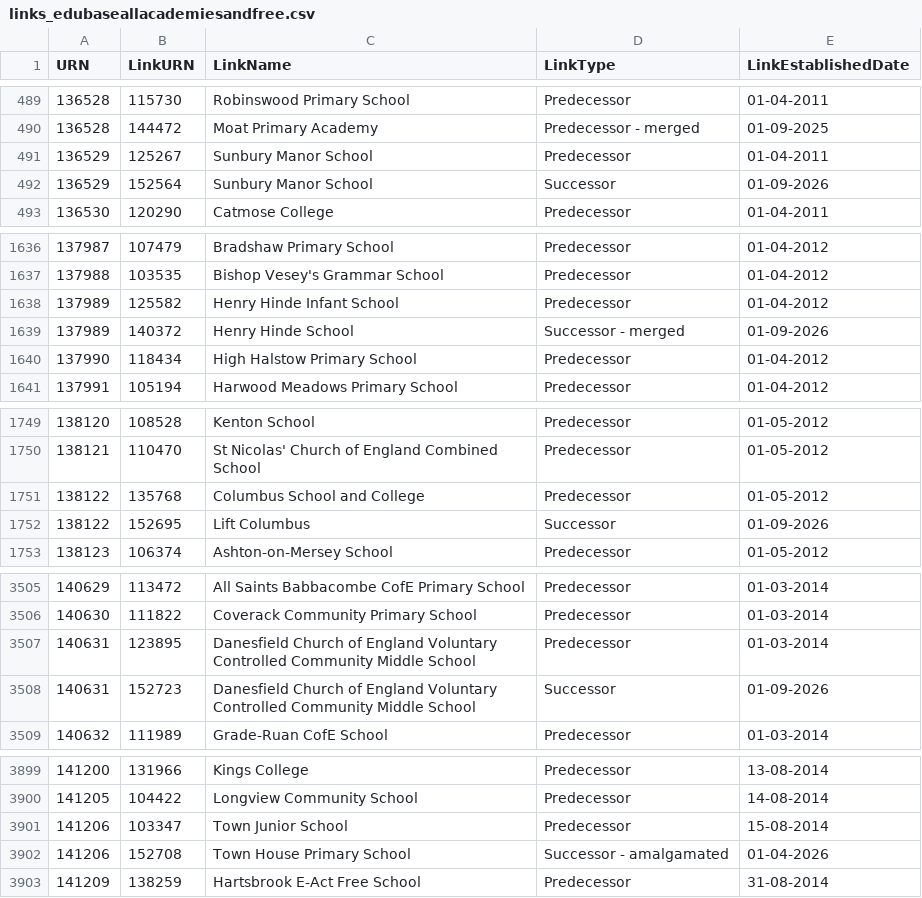
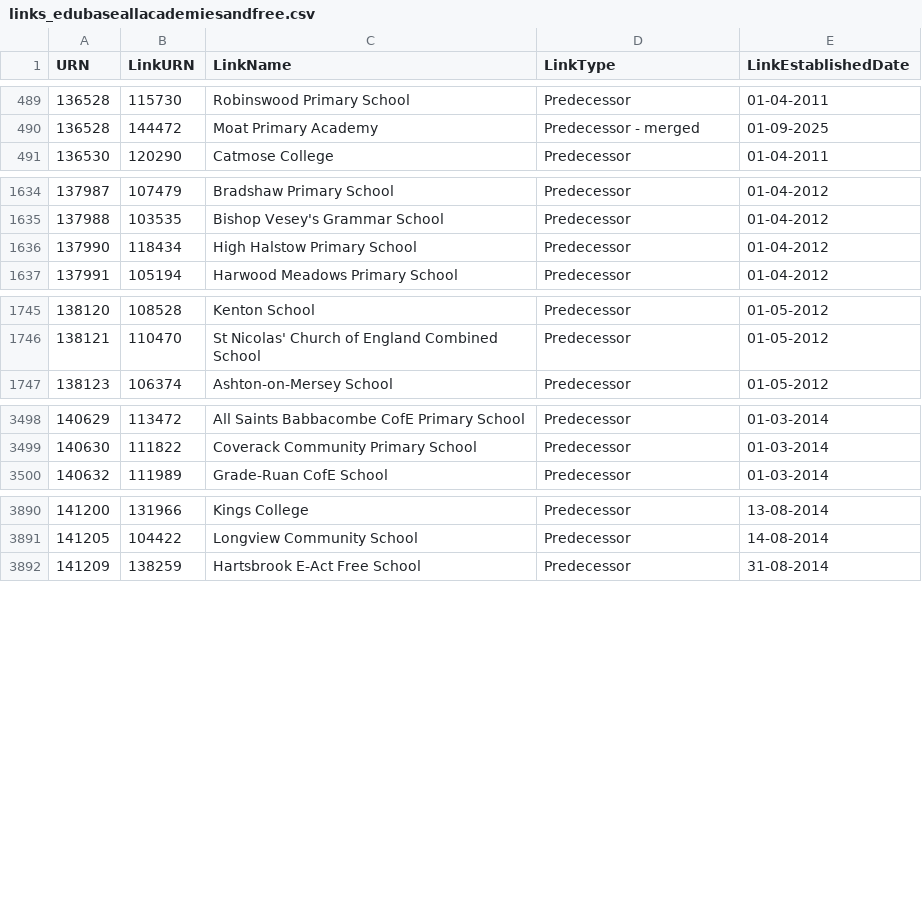
Before and after one commit to aircury/public-uk-education-data, a CSV file: edubase/academies-and-free-schools/links_edubaseallacademiesandfree.csv, drawn as a sheet; only a part is shown, gaps mark what is left out; the diff covers the shown part only.

Commit message:
[Cron] Updated Edubase

```diff
--- a/edubase/academies-and-free-schools/links_edubaseallacademiesandfree.csv
+++ b/edubase/academies-and-free-schools/links_edubaseallacademiesandfree.csv
@@ -490,4 +490,2 @@
 136528,144472,"Moat Primary Academy","Predecessor - merged","01-09-2025"
-136529,125267,"Sunbury Manor School","Predecessor","01-04-2011"
-136529,152564,"Sunbury Manor School","Successor","01-09-2026"
 136530,120290,"Catmose College","Predecessor","01-04-2011"
@@ -1637,4 +1635,2 @@
 137988,103535,"Bishop Vesey's Grammar School","Predecessor","01-04-2012"
-137989,125582,"Henry Hinde Infant School","Predecessor","01-04-2012"
-137989,140372,"Henry Hinde School","Successor - merged","01-09-2026"
 137990,118434,"High Halstow Primary School","Predecessor","01-04-2012"
@@ -1750,4 +1746,2 @@
 138121,110470,"St Nicolas' Church of England Combined School","Predecessor","01-05-2012"
-138122,135768,"Columbus School and College","Predecessor","01-05-2012"
-138122,152695,"Lift Columbus","Successor","01-09-2026"
 138123,106374,"Ashton-on-Mersey School","Predecessor","01-05-2012"
@@ -3506,4 +3499,2 @@
 140630,111822,"Coverack Community Primary School","Predecessor","01-03-2014"
-140631,123895,"Danesfield Church of England Voluntary Controlled Community Middle School","Predecessor","01-03-2014"
-140631,152723,"Danesfield Church of England Voluntary Controlled Community Middle School","Successor","01-09-2026"
 140632,111989,"Grade-Ruan CofE School","Predecessor","01-03-2014"
@@ -3900,4 +3891,2 @@
 141205,104422,"Longview Community School","Predecessor","14-08-2014"
-141206,103347,"Town Junior School","Predecessor","15-08-2014"
-141206,152708,"Town House Primary School","Successor - amalgamated","01-04-2026"
 141209,138259,"Hartsbrook E-Act Free School","Predecessor","31-08-2014"
```
Also changed, not shown: 16 removed rows elsewhere in this file, 10 other files.
